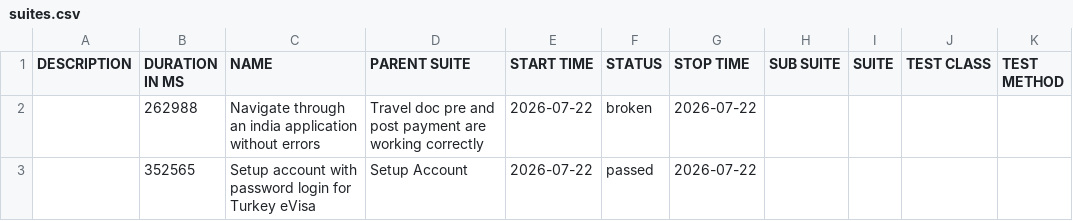
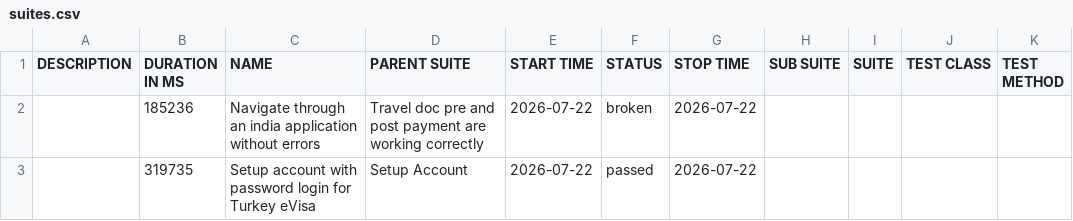
Before and after one commit to vanessagonzalez-aut/appiumQA, a CSV file: data/suites.csv, drawn as a sheet.

```diff
--- a/data/suites.csv
+++ b/data/suites.csv
@@ -1,3 +1,3 @@
 "DESCRIPTION","DURATION IN MS","NAME","PARENT SUITE","START TIME","STATUS","STOP TIME","SUB SUITE","SUITE","TEST CLASS","TEST METHOD"
-"","262988","Navigate through an india application without errors","Travel doc pre and post payment are working correctly","2026-07-22","broken","2026-07-22","","","",""
-"","352565","Setup account with password login for Turkey eVisa","Setup Account","2026-07-22","passed","2026-07-22","","","",""
+"","185236","Navigate through an india application without errors","Travel doc pre and post payment are working correctly","2026-07-22","broken","2026-07-22","","","",""
+"","319735","Setup account with password login for Turkey eVisa","Setup Account","2026-07-22","passed","2026-07-22","","","",""
```
Also changed, not shown: 35 other files.
